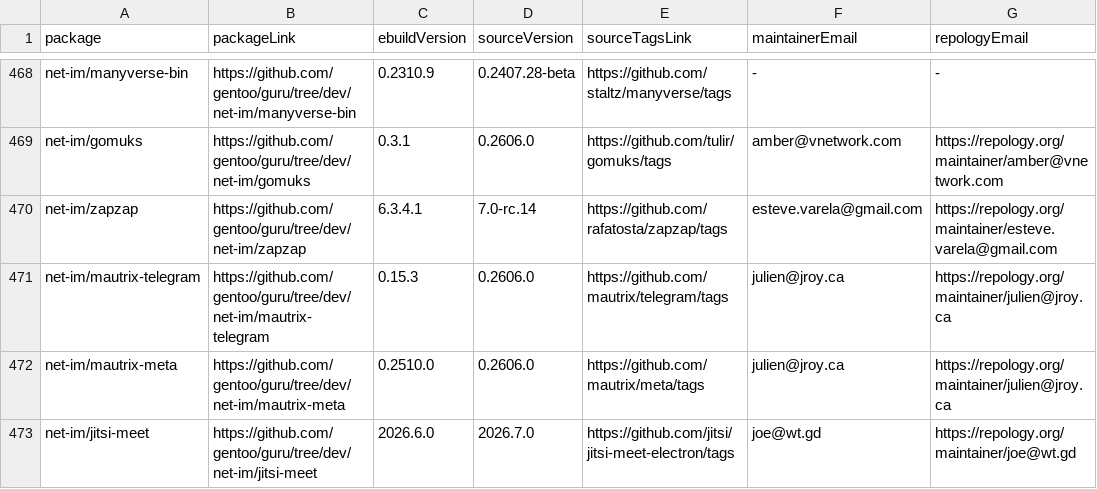
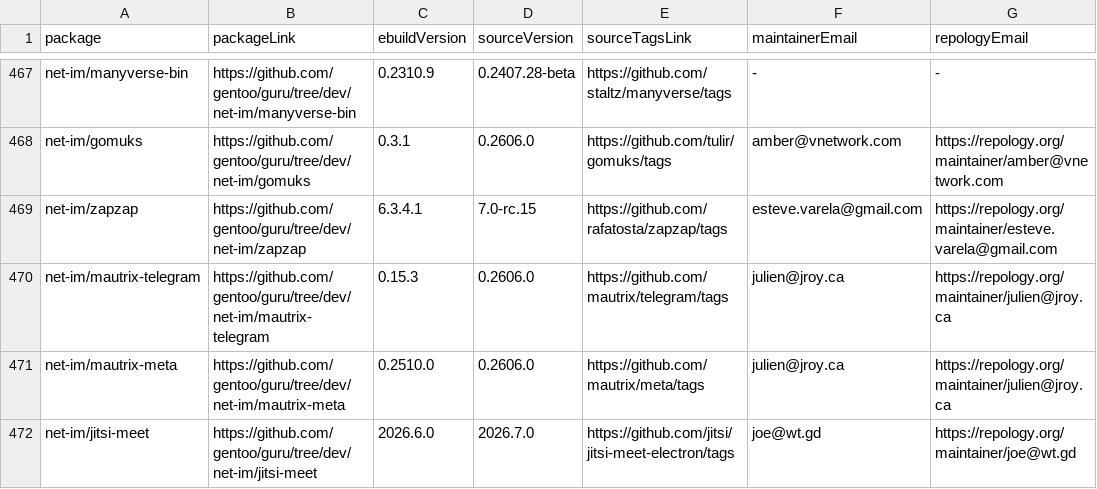
Before and after one commit to ingenarel/gentoo-hit-list, a CSV file: .github-raw-data.csv, drawn as a sheet; only a part is shown, gaps mark what is left out; the diff covers the shown part only.

```diff
--- a/.github-raw-data.csv
+++ b/.github-raw-data.csv
@@ -469,3 +468,3 @@ net-im/manyverse-bin,https://github.com/gentoo/guru/tree/dev/net-im/manyverse-bi
 net-im/gomuks,https://github.com/gentoo/guru/tree/dev/net-im/gomuks,0.3.1,0.2606.0,https://github.com/tulir/gomuks/tags,amber@vnetwork.com,https://repology.org/maintainer/amber@vnetwork.com
-net-im/zapzap,https://github.com/gentoo/guru/tree/dev/net-im/zapzap,6.3.4.1,7.0-rc.14,https://github.com/rafatosta/zapzap/tags,esteve.varela@gmail.com,https://repology.org/maintainer/esteve.varela@gmail.com
+net-im/zapzap,https://github.com/gentoo/guru/tree/dev/net-im/zapzap,6.3.4.1,7.0-rc.15,https://github.com/rafatosta/zapzap/tags,esteve.varela@gmail.com,https://repology.org/maintainer/esteve.varela@gmail.com
 net-im/mautrix-telegram,https://github.com/gentoo/guru/tree/dev/net-im/mautrix-telegram,0.15.3,0.2606.0,https://github.com/mautrix/telegram/tags,julien@jroy.ca,https://repology.org/maintainer/julien@jroy.ca
```
Also changed, not shown: 6 added rows, 10 removed rows and 45 edited cells elsewhere in this file, 1 other file.
